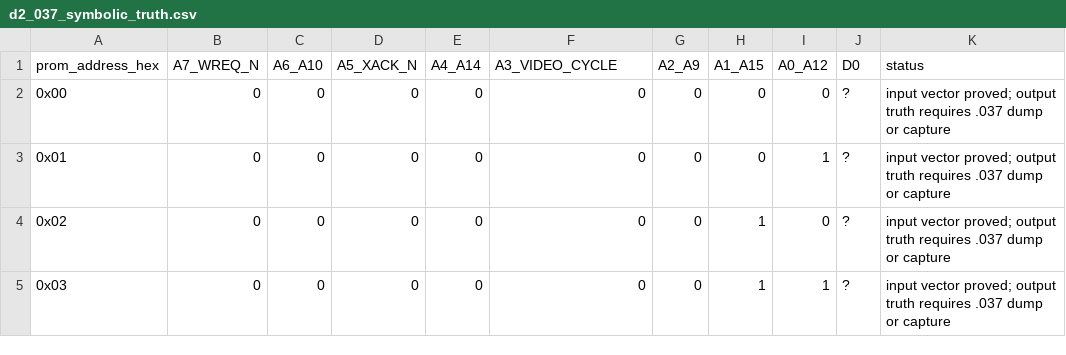
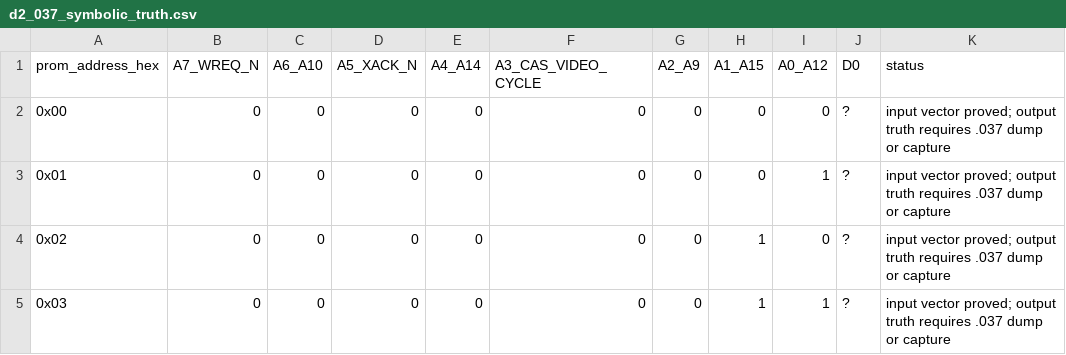
Before and after one commit to ddanila/8080-cosim, a CSV file: ref/reconstructed-proms/d2_037_symbolic_truth.csv, drawn as a sheet; only a part is shown.

Commit message:
Correct D105 off-sheet H boundary

```diff
--- a/ref/reconstructed-proms/d2_037_symbolic_truth.csv
+++ b/ref/reconstructed-proms/d2_037_symbolic_truth.csv
@@ -1,2 +1,2 @@
-prom_address_hex,A7_WREQ_N,A6_A10,A5_XACK_N,A4_A14,A3_VIDEO_CYCLE,A2_A9,A1_A15,A0_A12,D0,status
+prom_address_hex,A7_WREQ_N,A6_A10,A5_XACK_N,A4_A14,A3_CAS_VIDEO_CYCLE,A2_A9,A1_A15,A0_A12,D0,status
 0x00,0,0,0,0,0,0,0,0,?,input vector proved; output truth requires .037 dump or capture
```
Also changed, not shown: 19 other files.
